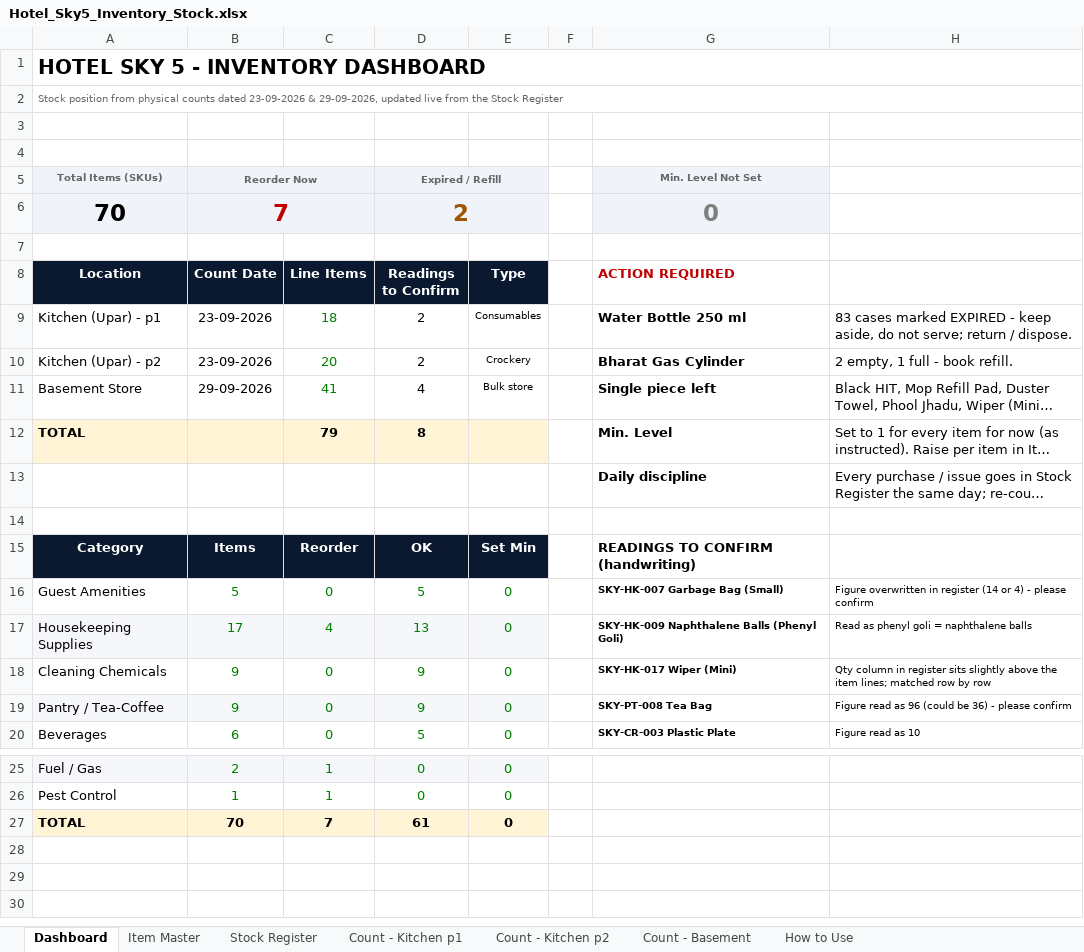
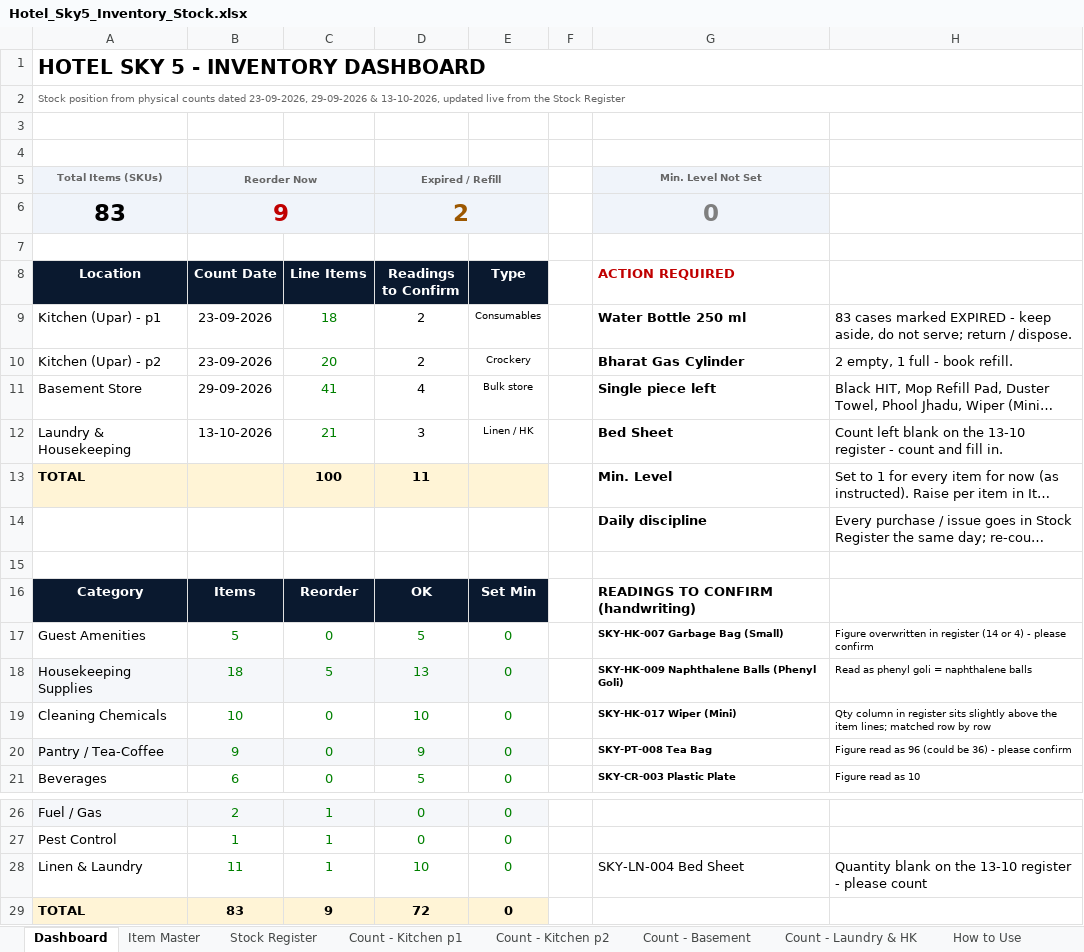
Before and after one commit to barrydeveloperindia-arch/sky_5_kitchen, an Excel workbook: Inventory/Hotel_Sky5_Inventory_Stock.xlsx, sheet Dashboard, drawn as a sheet; only a part is shown, gaps mark what is left out; long unchanged cells end in …; values as stored, in another font and other column widths than the file's, no borders; addresses are those after the commit; the diff names each change by its address in the sheet, - before the commit and + after, or states it on an @@ line.

```diff
--- a/Inventory/Hotel_Sky5_Inventory_Stock.xlsx (sheet Dashboard)
+++ b/Inventory/Hotel_Sky5_Inventory_Stock.xlsx (sheet Dashboard)
+sheet tab: Count - Laundry & HK
-A2 (Location): …counts dated 23-09-2026 & 29-09-2026, updated live…
+A2 (Location): …counts dated 23-09-2026, 29-09-2026 & 13-10-2026, updated live…
-A6 (Location): 70
+A6 (Location): 83
-B6 (Count Date): 7
+B6 (Count Date): 9
+row 12: Laundry & Housekeeping | 13-10-2026 | 21 | 3 | Linen / HK |  | Bed Sheet | Count left blank on the 13-10 register - count and fill in.
-C13 (Line Items): 79
+C13 (Line Items): 100
-D13 (Readings to Confirm): 8
+D13 (Readings to Confirm): 11
-B18 (Count Date): 17
+B18 (Count Date): 18
-C18 (Line Items): 4
+C18 (Line Items): 5
-B19 (Count Date): 9
+B19 (Count Date): 10
-D19 (Readings to Confirm): 9
+D19 (Readings to Confirm): 10
+row 28: Linen & Laundry | 11 | 1 | 10 | 0 |  | SKY-LN-004 Bed Sheet | Quantity blank on the 13-10 register - please count
-B29 (Count Date): 70
+B29 (Count Date): 83
-C29 (Line Items): 7
+C29 (Line Items): 9
-D29 (Readings to Confirm): 61
+D29 (Readings to Confirm): 72
```
Also changed, not shown: sheet Item Master, formulas that keep their value, 11 other files.
